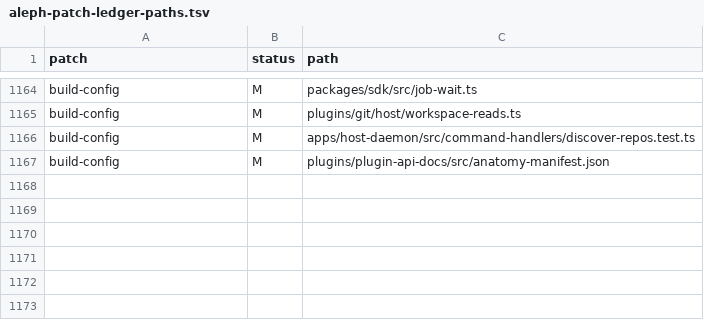
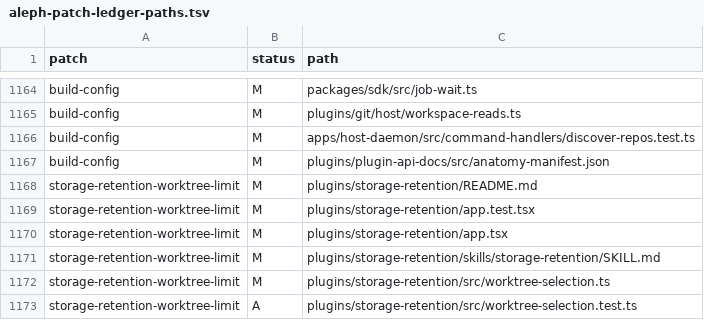
Before and after one commit to mistakeknot/aleph, a TSV file: docs/aleph-patch-ledger-paths.tsv, drawn as a sheet; only a part is shown, gaps mark what is left out; the diff names each change by its address in the sheet, - before the commit and + after, or states it on an @@ line.

```diff
--- a/docs/aleph-patch-ledger-paths.tsv
+++ b/docs/aleph-patch-ledger-paths.tsv
+row 1168: storage-retention-worktree-limit | M | plugins/storage-retention/README.md
+row 1169: storage-retention-worktree-limit | M | plugins/storage-retention/app.test.tsx
+row 1170: storage-retention-worktree-limit | M | plugins/storage-retention/app.tsx
+row 1171: storage-retention-worktree-limit | M | plugins/storage-retention/skills/storage-retention/SKILL.md
+row 1172: storage-retention-worktree-limit | M | plugins/storage-retention/src/worktree-selection.ts
+row 1173: storage-retention-worktree-limit | A | plugins/storage-retention/src/worktree-selection.test.ts
```
Also changed, not shown: 7 other files.
